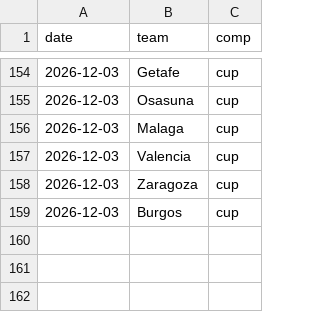
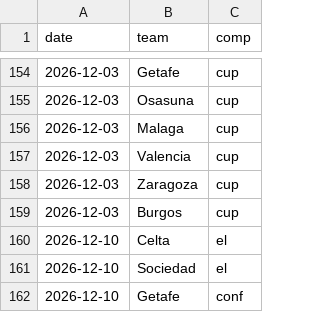
Before and after one commit to SergioMS02/laliga-predictor, a CSV file: data/processed/other_matches_espn.csv, drawn as a sheet; only a part is shown, gaps mark what is left out.

```diff
--- a/data/processed/other_matches_espn.csv
+++ b/data/processed/other_matches_espn.csv
@@ -159 +159,4 @@ date,team,comp
 2026-12-03,Burgos,cup
+2026-12-10,Celta,el
+2026-12-10,Sociedad,el
+2026-12-10,Getafe,conf
```
Also changed, not shown: data/raw/events_esp.1_2026.csv, predictions/log.csv, 19 other files.
